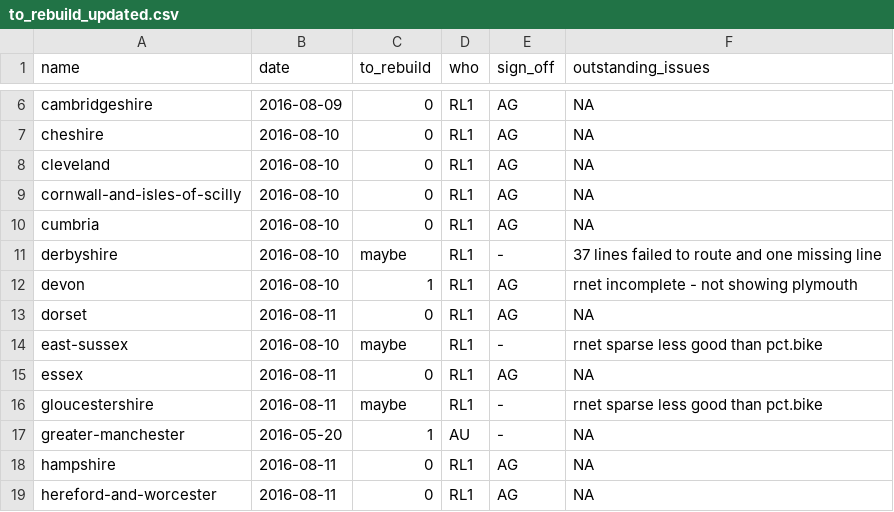
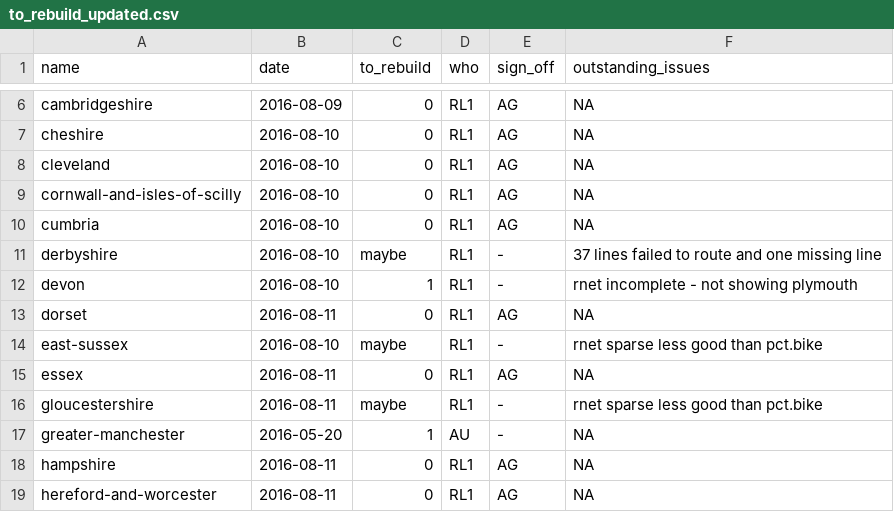
Before and after one commit to npct/pct-scripts, a CSV file: to_rebuild_updated.csv, drawn as a sheet; only a part is shown, gaps mark what is left out.

Commit message:
Update to_rebuild_updated.csv

```diff
--- a/to_rebuild_updated.csv
+++ b/to_rebuild_updated.csv
@@ -11,3 +11,3 @@ cumbria,2016-08-10,0,RL1,AG,NA
 derbyshire,2016-08-10,maybe,RL1,-,37 lines failed to route and one missing line
-devon,2016-08-10,1,RL1,AG,rnet incomplete - not showing plymouth
+devon,2016-08-10,1,RL1,-,rnet incomplete - not showing plymouth
 dorset,2016-08-11,0,RL1,AG,NA
```
